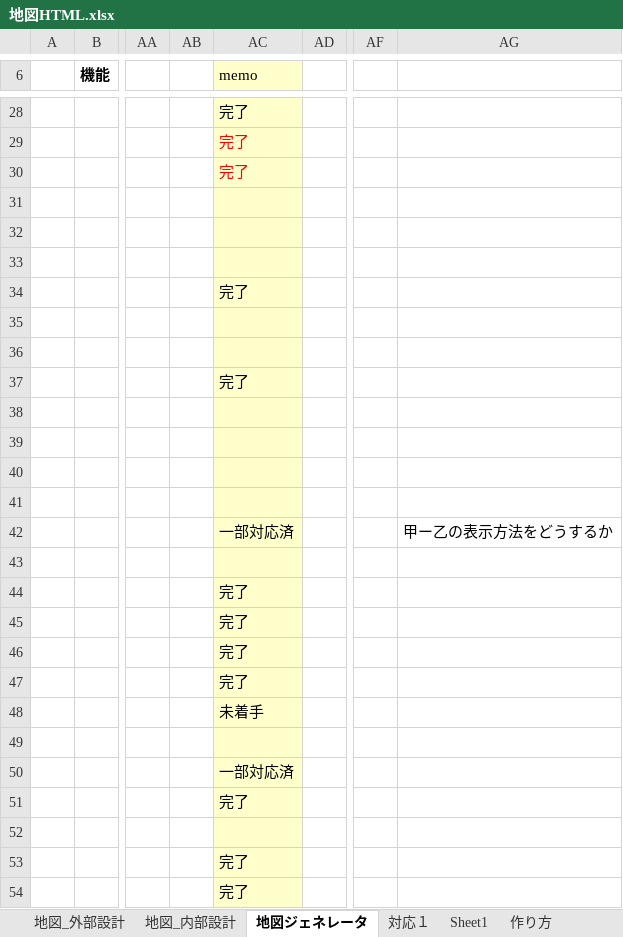
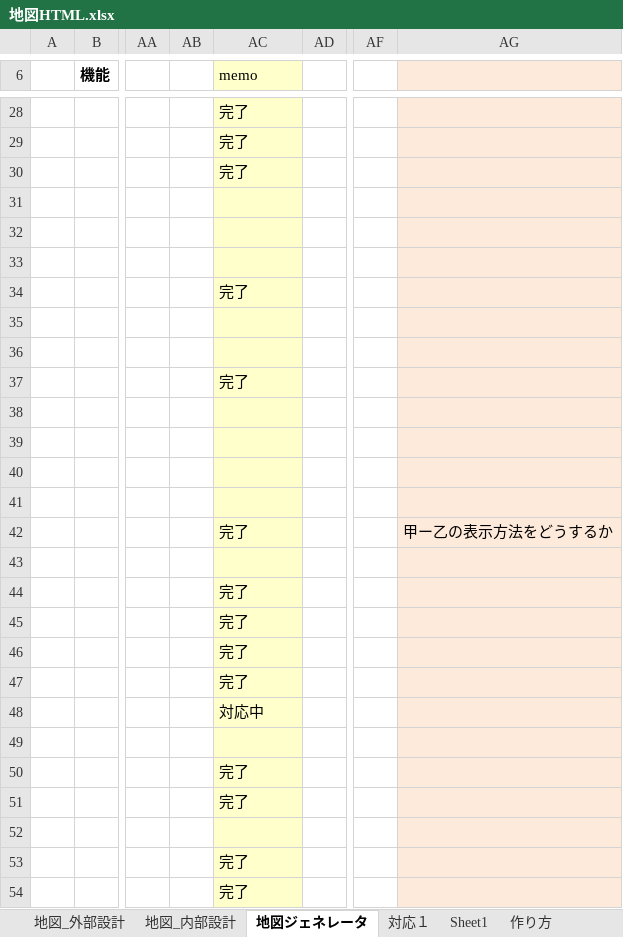
Before and after one commit to gitRock2016/WFS_Design, an Excel workbook: 02.製造/地図HTML.xlsx, sheet 地図ジェネレータ, drawn as a sheet; only a part is shown, gaps mark what is left out; values as stored, in another font and other column widths than the file's, no borders; the diff covers the shown part only; the diff names each change by its address in the sheet, - before the commit and + after, or states it on an @@ line.

```diff
--- a/02.製造/地図HTML.xlsx (sheet 地図ジェネレータ)
+++ b/02.製造/地図HTML.xlsx (sheet 地図ジェネレータ)
-AG6 fill: none
+AG6 fill: #FDEADA
-AG28:AG54 fill: none
+AG28:AG54 fill: #FDEADA
-AC29:AC30 text colour: #FF0000
+AC29:AC30 text colour: black
-AC42 (memo): 一部対応済
+AC42 (memo): 完了
-AC48 (memo): 未着手
+AC48 (memo): 対応中
-AC50 (memo): 一部対応済
+AC50 (memo): 完了
```
Also changed, not shown: 5 added rows, 5 removed rows, 1 edited cell and cell formats elsewhere in this sheet, sheet 対応１, charts or pictures, 99.work/TODOList_課題・気になる.xlsx.
